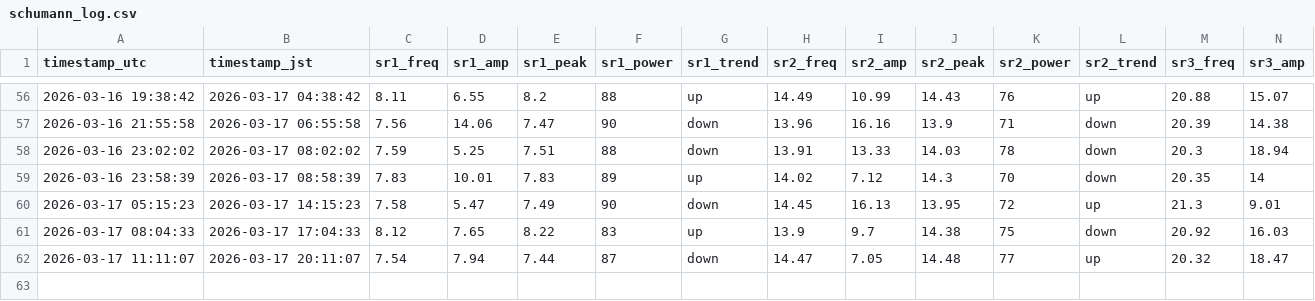
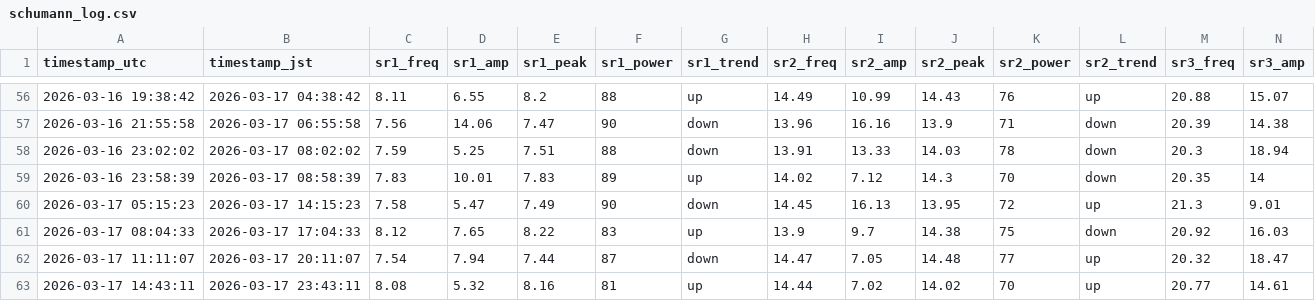
Before and after one commit to mitsulow/schumann-monitor, a CSV file: data/schumann_log.csv, drawn as a sheet; only a part is shown, gaps mark what is left out; rows hold the shown columns only; the diff names each change by its address in the sheet, - before the commit and + after, or states it on an @@ line.

Commit message:
📡 2026-03-17 14:43 UTC

```diff
--- a/data/schumann_log.csv
+++ b/data/schumann_log.csv
+row 63: 2026-03-17 14:43:11 | 2026-03-17 23:43:11 | 8.08 | 5.32 | 8.16 | 81 | up | 14.44 | 7.02 | 14.02 | 70 | up | 20.77 | 14.61
```
